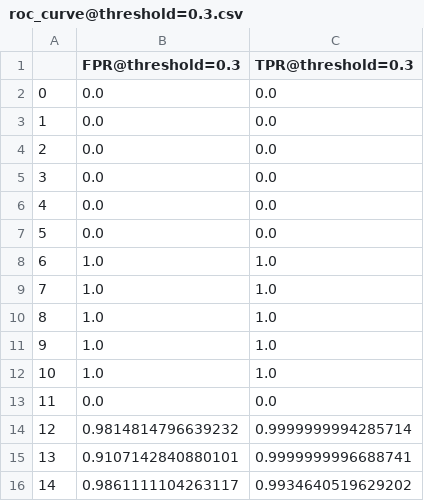
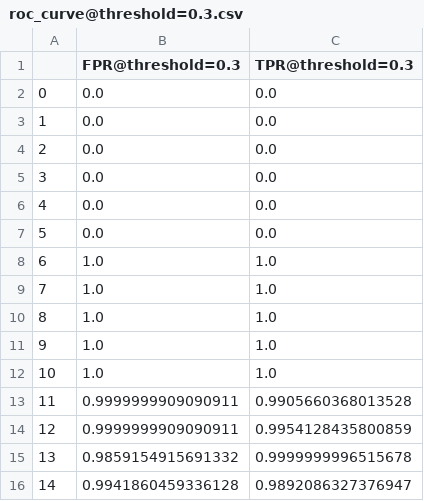
Before and after one commit to Varat7v2/adaptive-threshold, a CSV file: data/results_csv/roc_curve@threshold=0.3.csv, drawn as a sheet.

```diff
--- a/data/results_csv/roc_curve@threshold=0.3.csv
+++ b/data/results_csv/roc_curve@threshold=0.3.csv
@@ -12,5 +12,5 @@
 10,1.0,1.0
-11,0.0,0.0
-12,0.9814814796639232,0.9999999994285714
-13,0.9107142840880101,0.9999999996688741
-14,0.9861111104263117,0.9934640519629202
+11,0.9999999909090911,0.9905660368013528
+12,0.9999999909090911,0.9954128435800859
+13,0.9859154915691332,0.9999999996515678
+14,0.9941860459336128,0.9892086327376947
```
Also changed, not shown: data/results_csv/adaptive_threshold.csv, data/results_csv/fixed_threshold_3.csv, 11 other files.
